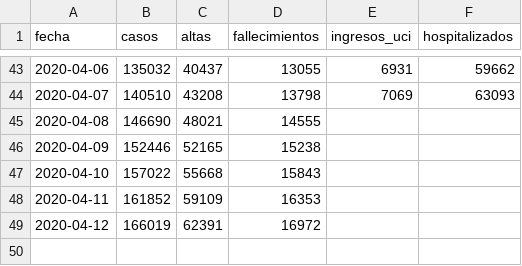
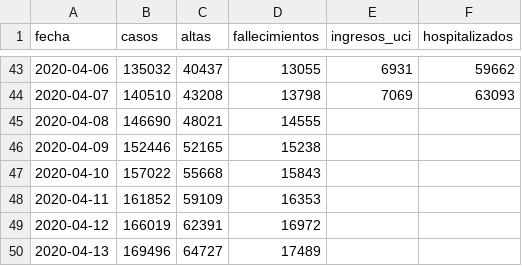
Before and after one commit to nachomcapella/Covid-19-dashboard-with-Shiny, a CSV file: data/nacional_covid19.csv, drawn as a sheet; only a part is shown, gaps mark what is left out; the diff names each change by its address in the sheet, - before the commit and + after, or states it on an @@ line.

```diff
--- a/data/nacional_covid19.csv
+++ b/data/nacional_covid19.csv
+row 50: 2020-04-13 | 169496 | 64727 | 17489
```
Also changed, not shown: data/ccaa_covid19_casos.csv, 2 other files.
